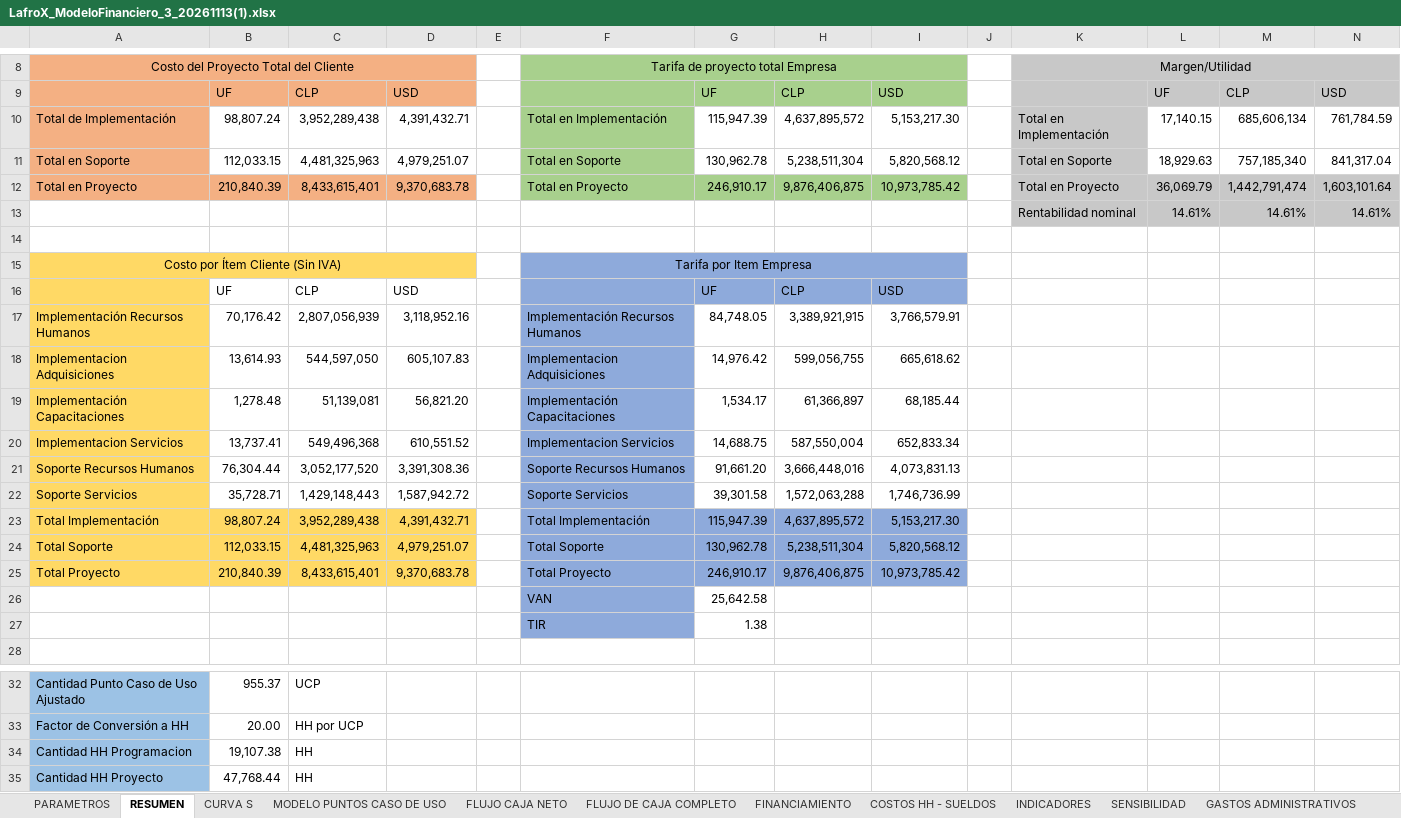
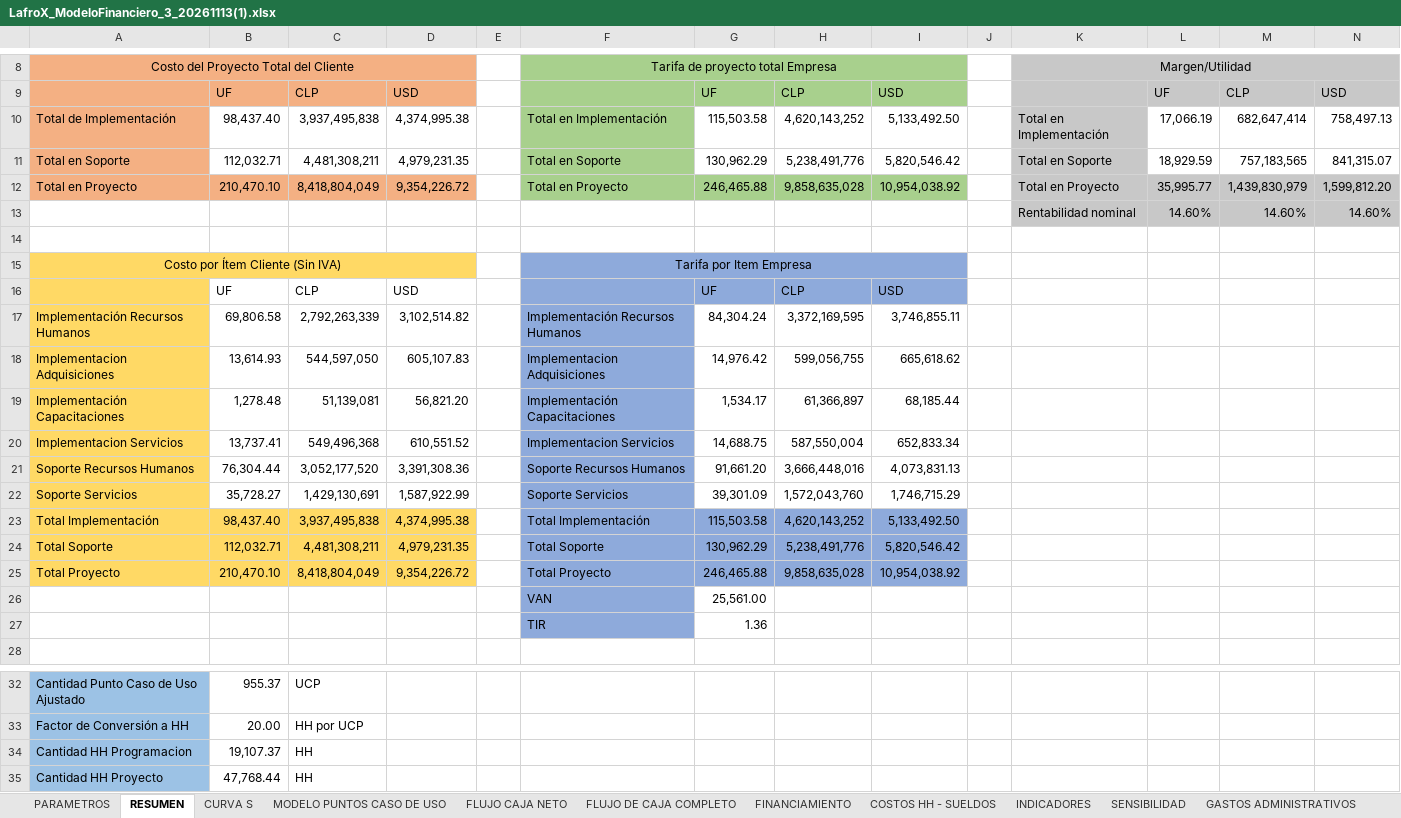
Before and after one commit to PatricioH315/LafroX, an Excel workbook: Datos externos/LafroX_ModeloFinanciero_3_20261113(1).xlsx, sheet RESUMEN, drawn as a sheet; only a part is shown, gaps mark what is left out; values as stored, in another font and other column widths than the file's, no borders; charts and pictures not drawn; removed rows and columns are numbered as before the commit, all else as after; the diff names each change by its address in the sheet, - before the commit and + after, or states it on an @@ line.

```diff
--- a/Datos externos/LafroX_ModeloFinanciero_3_20261113(1).xlsx (sheet RESUMEN)
+++ b/Datos externos/LafroX_ModeloFinanciero_3_20261113(1).xlsx (sheet RESUMEN)
-row 10: Total de Implementación | 98,807.24 | 3,952,289,438 | 4,391,432.71 |  | Total en Implementación | 115,947.39 | 4,637,895,572 | 5,153,217.30 |  | Total en Implementación | 17,140.15 | 685,606,134 | 761,784.59
-row 11: Total en Soporte | 112,033.15 | 4,481,325,963 | 4,979,251.07 |  | Total en Soporte | 130,962.78 | 5,238,511,304 | 5,820,568.12 |  | Total en Soporte | 18,929.63 | 757,185,340 | 841,317.04
-row 12: Total en Proyecto | 210,840.39 | 8,433,615,401 | 9,370,683.78 |  | Total en Proyecto | 246,910.17 | 9,876,406,875 | 10,973,785.42 |  | Total en Proyecto | 36,069.79 | 1,442,791,474 | 1,603,101.64
-row 13:  |  |  |  |  |  |  |  |  |  | Rentabilidad nominal | 14.61% | 14.61% | 14.61%
+row 10: Total de Implementación | 98,437.40 | 3,937,495,838 | 4,374,995.38 |  | Total en Implementación | 115,503.58 | 4,620,143,252 | 5,133,492.50 |  | Total en Implementación | 17,066.19 | 682,647,414 | 758,497.13
+row 11: Total en Soporte | 112,032.71 | 4,481,308,211 | 4,979,231.35 |  | Total en Soporte | 130,962.29 | 5,238,491,776 | 5,820,546.42 |  | Total en Soporte | 18,929.59 | 757,183,565 | 841,315.07
+row 12: Total en Proyecto | 210,470.10 | 8,418,804,049 | 9,354,226.72 |  | Total en Proyecto | 246,465.88 | 9,858,635,028 | 10,954,038.92 |  | Total en Proyecto | 35,995.77 | 1,439,830,979 | 1,599,812.20
+row 13:  |  |  |  |  |  |  |  |  |  | Rentabilidad nominal | 14.60% | 14.60% | 14.60%
-row 17: Implementación Recursos Humanos | 70,176.42 | 2,807,056,939 | 3,118,952.16 |  | Implementación Recursos Humanos | 84,748.05 | 3,389,921,915 | 3,766,579.91
+row 17: Implementación Recursos Humanos | 69,806.58 | 2,792,263,339 | 3,102,514.82 |  | Implementación Recursos Humanos | 84,304.24 | 3,372,169,595 | 3,746,855.11
-row 22: Soporte Servicios | 35,728.71 | 1,429,148,443 | 1,587,942.72 |  | Soporte Servicios | 39,301.58 | 1,572,063,288 | 1,746,736.99
-row 23: Total Implementación | 98,807.24 | 3,952,289,438 | 4,391,432.71 |  | Total Implementación | 115,947.39 | 4,637,895,572 | 5,153,217.30
-row 24: Total Soporte | 112,033.15 | 4,481,325,963 | 4,979,251.07 |  | Total Soporte | 130,962.78 | 5,238,511,304 | 5,820,568.12
-row 25: Total Proyecto | 210,840.39 | 8,433,615,401 | 9,370,683.78 |  | Total Proyecto | 246,910.17 | 9,876,406,875 | 10,973,785.42
-row 26:  |  |  |  |  | VAN | 25,642.58
-row 27:  |  |  |  |  | TIR | 1.38
+row 22: Soporte Servicios | 35,728.27 | 1,429,130,691 | 1,587,922.99 |  | Soporte Servicios | 39,301.09 | 1,572,043,760 | 1,746,715.29
+row 23: Total Implementación | 98,437.40 | 3,937,495,838 | 4,374,995.38 |  | Total Implementación | 115,503.58 | 4,620,143,252 | 5,133,492.50
+row 24: Total Soporte | 112,032.71 | 4,481,308,211 | 4,979,231.35 |  | Total Soporte | 130,962.29 | 5,238,491,776 | 5,820,546.42
+row 25: Total Proyecto | 210,470.10 | 8,418,804,049 | 9,354,226.72 |  | Total Proyecto | 246,465.88 | 9,858,635,028 | 10,954,038.92
+row 26:  |  |  |  |  | VAN | 25,561.00
+row 27:  |  |  |  |  | TIR | 1.36
-B34: 19,107.38
+B34: 19,107.37
```
Also changed, not shown: sheet FLUJO CAJA NETO, sheet CURVA S, sheet FLUJO DE CAJA COMPLETO, sheet SENSIBILIDAD, sheet INDICADORES, sheet FINANCIAMIENTO, 9 more sheets, charts or pictures, 7 other files.
